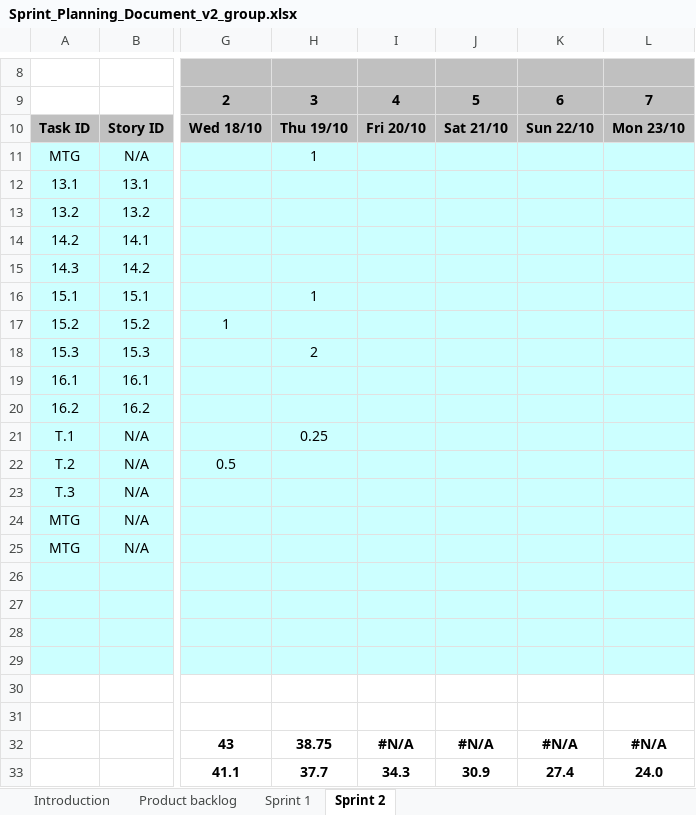
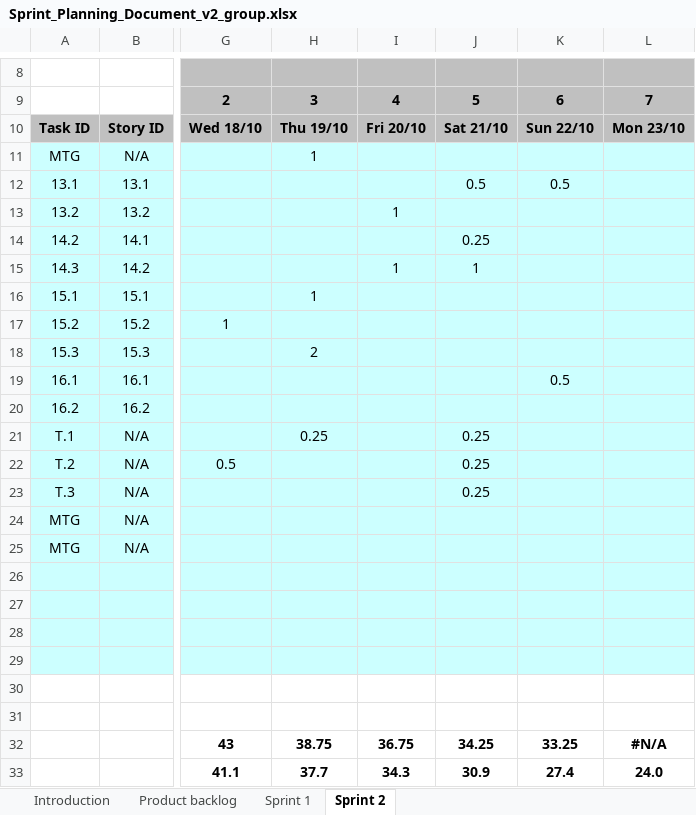
Before and after one commit to jlenz126/ctugroup, an Excel workbook: Sprint_Planning_Document_v2_group.xlsx, sheet Sprint 2, drawn as a sheet; only a part is shown, gaps mark what is left out; values as stored, in another font and other column widths than the file's, no borders; charts and pictures and conditional formats not drawn; the diff names each change by its address in the sheet, - before the commit and + after, or states it on an @@ line.

Commit message:
updated sprint 2 week 1 hours

```diff
--- a/Sprint_Planning_Document_v2_group.xlsx (sheet Sprint 2)
+++ b/Sprint_Planning_Document_v2_group.xlsx (sheet Sprint 2)
-J12: (empty)
+J12: 0.5
-K12: (empty)
+K12: 0.5
-I13: (empty)
+I13: 1
-J14: (empty)
+J14: 0.25
-I15: (empty)
+I15: 1
-J15: (empty)
+J15: 1
-K19: (empty)
+K19: 0.5
-J21:J23: (empty)
+J21:J23: 0.25
-I32: #N/A
+I32: 36.75
-J32: #N/A
+J32: 34.25
-K32: #N/A
+K32: 33.25
```
Also changed, not shown: charts or pictures.
